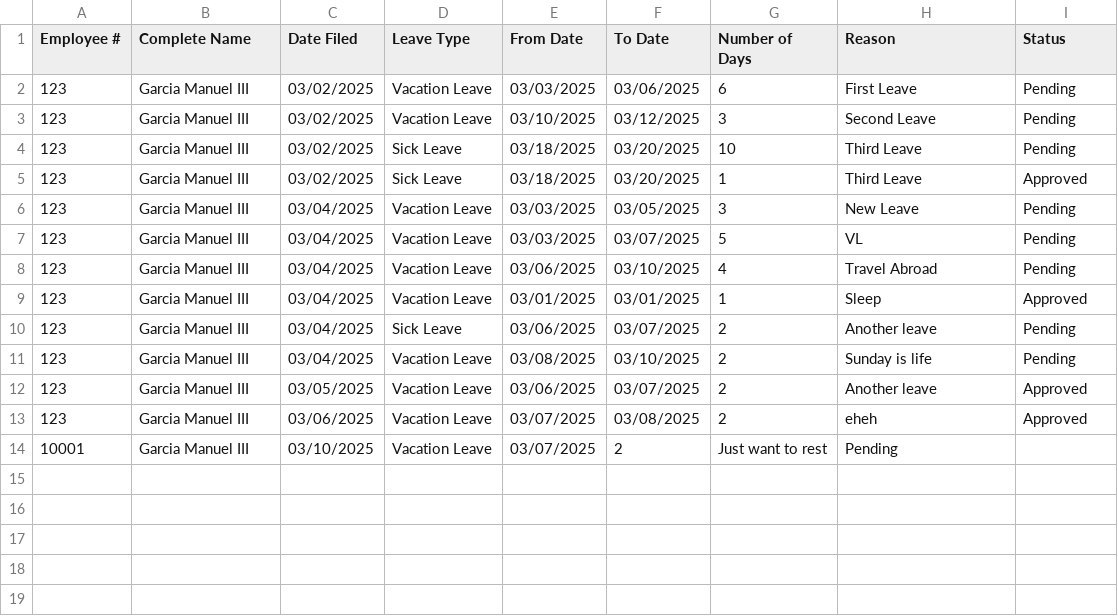
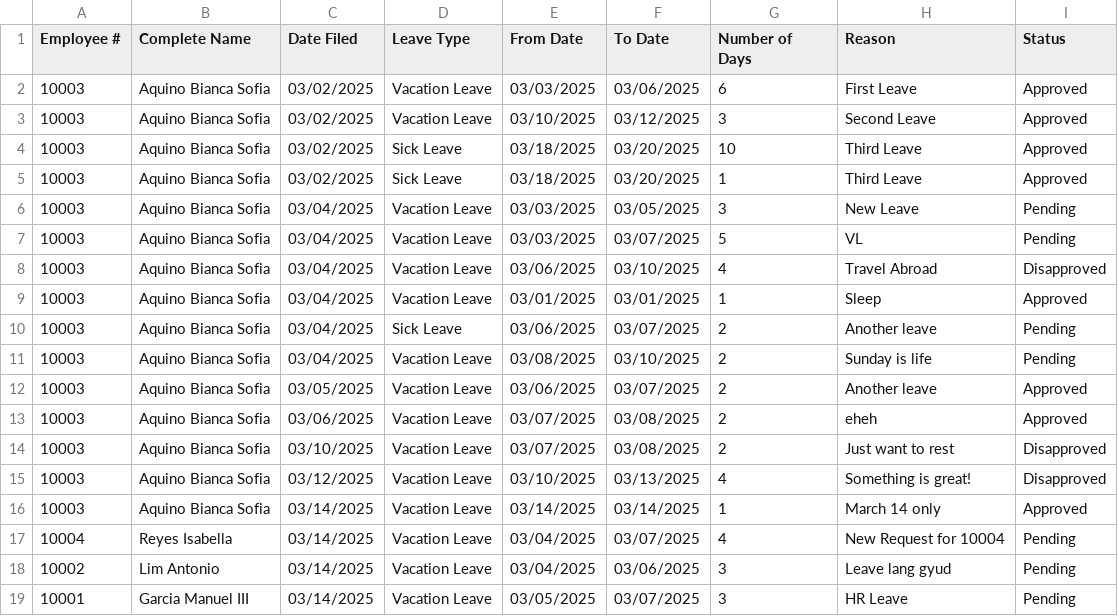
Before and after one commit to arquitaj/PayrollSystemMMDC, a CSV file: CSVFiles/LeaveRequests.csv, drawn as a sheet.

```diff
--- a/CSVFiles/LeaveRequests.csv
+++ b/CSVFiles/LeaveRequests.csv
@@ -1,14 +1,19 @@
 Employee #,Complete Name, Date Filed,Leave Type,From Date,To Date,Number of Days,Reason,Status,
-123,Garcia Manuel III,03/02/2025,Vacation Leave,03/03/2025,03/06/2025,6,First Leave,Pending,
-123,Garcia Manuel III,03/02/2025,Vacation Leave,03/10/2025,03/12/2025,3,Second Leave,Pending,
-123,Garcia Manuel III,03/02/2025,Sick Leave,03/18/2025,03/20/2025,10,Third Leave,Pending,
-123,Garcia Manuel III,03/02/2025,Sick Leave,03/18/2025,03/20/2025,1,Third Leave,Approved,
-123,Garcia Manuel III,03/04/2025,Vacation Leave,03/03/2025,03/05/2025,3,New Leave,Pending,
-123,Garcia Manuel III,03/04/2025,Vacation Leave,03/03/2025,03/07/2025,5,VL,Pending,
-123,Garcia Manuel III,03/04/2025,Vacation Leave,03/06/2025,03/10/2025,4,Travel Abroad,Pending,
-123,Garcia Manuel III,03/04/2025,Vacation Leave,03/01/2025,03/01/2025,1,Sleep,Approved,
-123,Garcia Manuel III,03/04/2025,Sick Leave,03/06/2025,03/07/2025,2,Another leave,Pending,
-123,Garcia Manuel III,03/04/2025,Vacation Leave,03/08/2025,03/10/2025,2,Sunday is life,Pending,
-123,Garcia Manuel III,03/05/2025,Vacation Leave,03/06/2025,03/07/2025,2,Another leave,Approved,
-123,Garcia Manuel III,03/06/2025,Vacation Leave,03/07/2025,03/08/2025,2,eheh,Approved,
-10001,Garcia Manuel III,03/10/2025,Vacation Leave,03/07/2025,2,Just want to rest,Pending,
+10003,Aquino Bianca Sofia,03/02/2025,Vacation Leave,03/03/2025,03/06/2025,6,First Leave,Approved,
+10003,Aquino Bianca Sofia,03/02/2025,Vacation Leave,03/10/2025,03/12/2025,3,Second Leave,Approved,
+10003,Aquino Bianca Sofia,03/02/2025,Sick Leave,03/18/2025,03/20/2025,10,Third Leave,Approved,
+10003,Aquino Bianca Sofia,03/02/2025,Sick Leave,03/18/2025,03/20/2025,1,Third Leave,Approved,
+10003,Aquino Bianca Sofia,03/04/2025,Vacation Leave,03/03/2025,03/05/2025,3,New Leave,Pending,
+10003,Aquino Bianca Sofia,03/04/2025,Vacation Leave,03/03/2025,03/07/2025,5,VL,Pending,
+10003,Aquino Bianca Sofia,03/04/2025,Vacation Leave,03/06/2025,03/10/2025,4,Travel Abroad,Disapproved,
+10003,Aquino Bianca Sofia,03/04/2025,Vacation Leave,03/01/2025,03/01/2025,1,Sleep,Approved,
+10003,Aquino Bianca Sofia,03/04/2025,Sick Leave,03/06/2025,03/07/2025,2,Another leave,Pending,
+10003,Aquino Bianca Sofia,03/04/2025,Vacation Leave,03/08/2025,03/10/2025,2,Sunday is life,Pending,
+10003,Aquino Bianca Sofia,03/05/2025,Vacation Leave,03/06/2025,03/07/2025,2,Another leave,Approved,
+10003,Aquino Bianca Sofia,03/06/2025,Vacation Leave,03/07/2025,03/08/2025,2,eheh,Approved,
+10003,Aquino Bianca Sofia,03/10/2025,Vacation Leave,03/07/2025,03/08/2025,2,Just want to rest,Disapproved,
+10003,Aquino Bianca Sofia,03/12/2025,Vacation Leave,03/10/2025,03/13/2025,4,Something is great!,Disapproved,
+10003,Aquino Bianca Sofia,03/14/2025,Vacation Leave,03/14/2025,03/14/2025,1,March 14 only,Approved,
+10004,Reyes Isabella,03/14/2025,Vacation Leave,03/04/2025,03/07/2025,4,New Request for 10004,Pending,
+10002,Lim Antonio,03/14/2025,Vacation Leave,03/04/2025,03/06/2025,3,Leave lang gyud,Pending,
+10001,Garcia Manuel III,03/14/2025,Vacation Leave,03/05/2025,03/07/2025,3,HR Leave,Pending,
```
Also changed, not shown: CSVFiles/AttendanceDatabase.csv, CSVFiles/EmployeeDatabase.csv, 26 other files.
